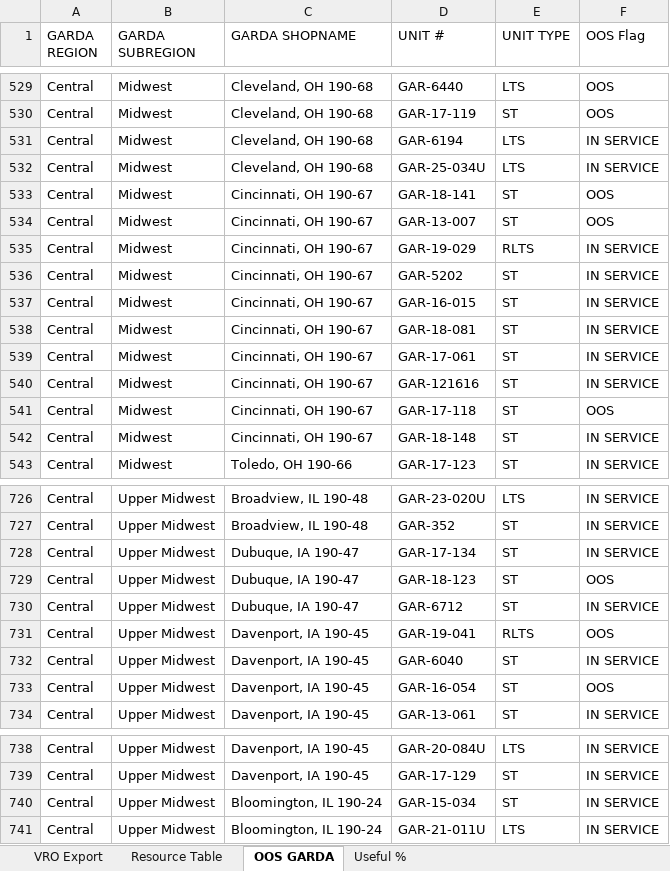
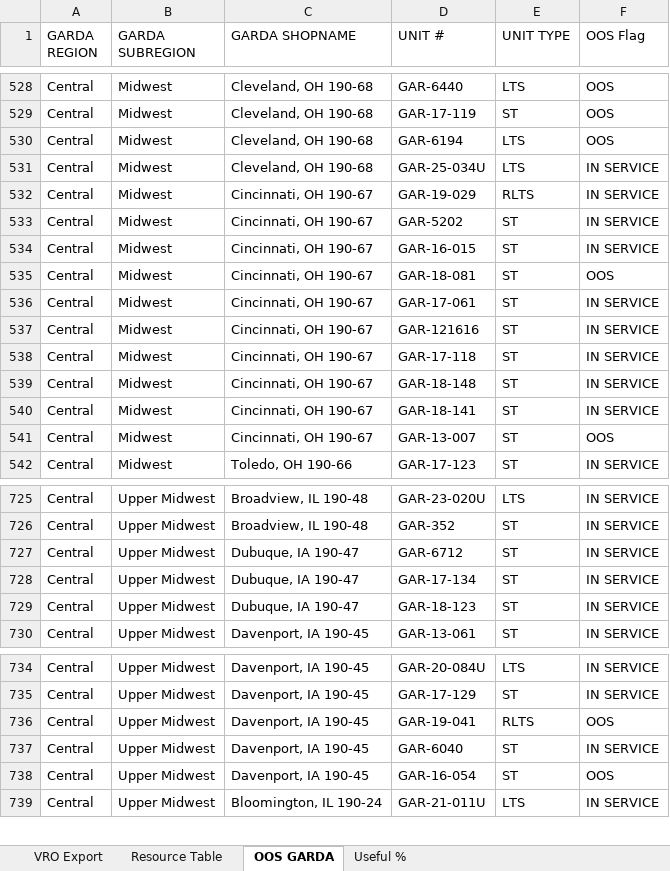
Before and after one commit to nmaysonet/workFLOW, an Excel workbook: master_workFLOW.xlsx, sheet OOS GARDA, drawn as a sheet; only a part is shown, gaps mark what is left out; values as stored, in another font and other column widths than the file's, no borders; table styles not drawn; removed rows and columns are numbered as before the commit, all else as after; the diff covers the shown part only; the diff names each change by its address in the sheet, - before the commit and + after, or states it on an @@ line.

```diff
--- a/master_workFLOW.xlsx (sheet OOS GARDA)
+++ b/master_workFLOW.xlsx (sheet OOS GARDA)
-F530 (OOS Flag): IN SERVICE
+F530 (OOS Flag): OOS
-row 533: Central | Midwest | Cincinnati, OH 190-67 | GAR-18-141 | ST | OOS
-F535 (OOS Flag): IN SERVICE
+F535 (OOS Flag): OOS
-F538 (OOS Flag): OOS
+F538 (OOS Flag): IN SERVICE
+row 540: Central | Midwest | Cincinnati, OH 190-67 | GAR-18-141 | ST | IN SERVICE
@@ row 534 moved to row 541: Central @@
-row 729: Central | Upper Midwest | Dubuque, IA 190-47 | GAR-18-123 | ST | OOS
-C729 (GARDA SHOPNAME): Davenport, IA 190-45
+C729 (GARDA SHOPNAME): Dubuque, IA 190-47
-D729 (UNIT #): GAR-6040
+D729 (UNIT #): GAR-18-123
@@ row 740 moved to row 750: Central @@
@@ row 731 moved to row 736: Central @@
+row 737: Central | Upper Midwest | Davenport, IA 190-45 | GAR-6040 | ST | IN SERVICE
@@ row 733 moved to row 738: Central @@
```
Also changed, not shown: 86 added rows, 2 removed rows, 70 moved rows and 42 edited cells elsewhere in this sheet, sheet VRO Export, sheet Useful %, hidden cells.
